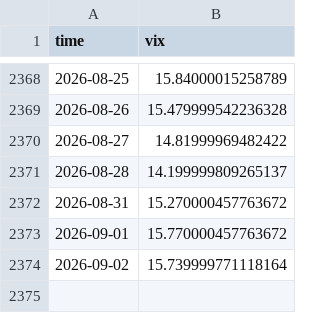
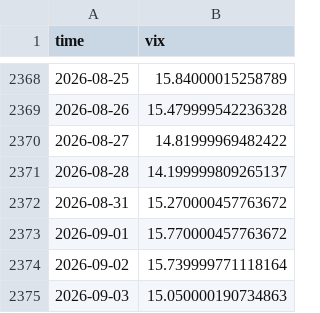
Before and after one commit to manumartinb/CALENDAR_REGIME, a CSV file: feeds/VIX_DAILY.csv, drawn as a sheet; only a part is shown, gaps mark what is left out.

Commit message:
daily refresh 2026-09-03

```diff
--- a/feeds/VIX_DAILY.csv
+++ b/feeds/VIX_DAILY.csv
@@ -2374 +2374,2 @@ time,vix
 2026-09-02,15.739999771118164
+2026-09-03,15.050000190734863
```
Also changed, not shown: 1 other file.
